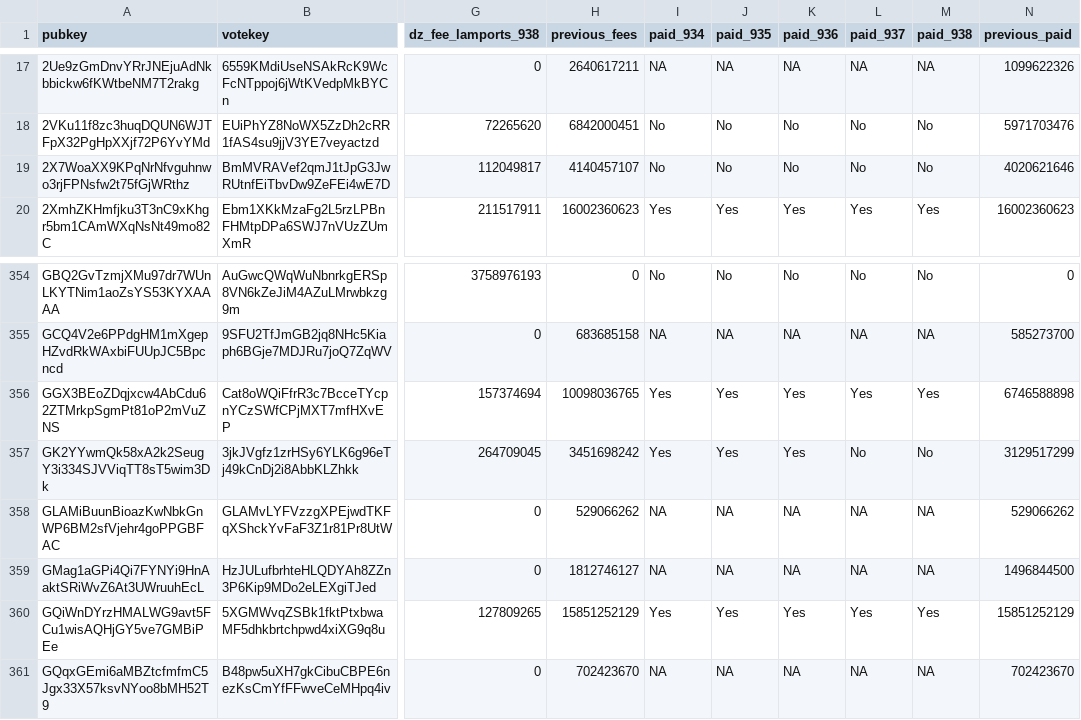
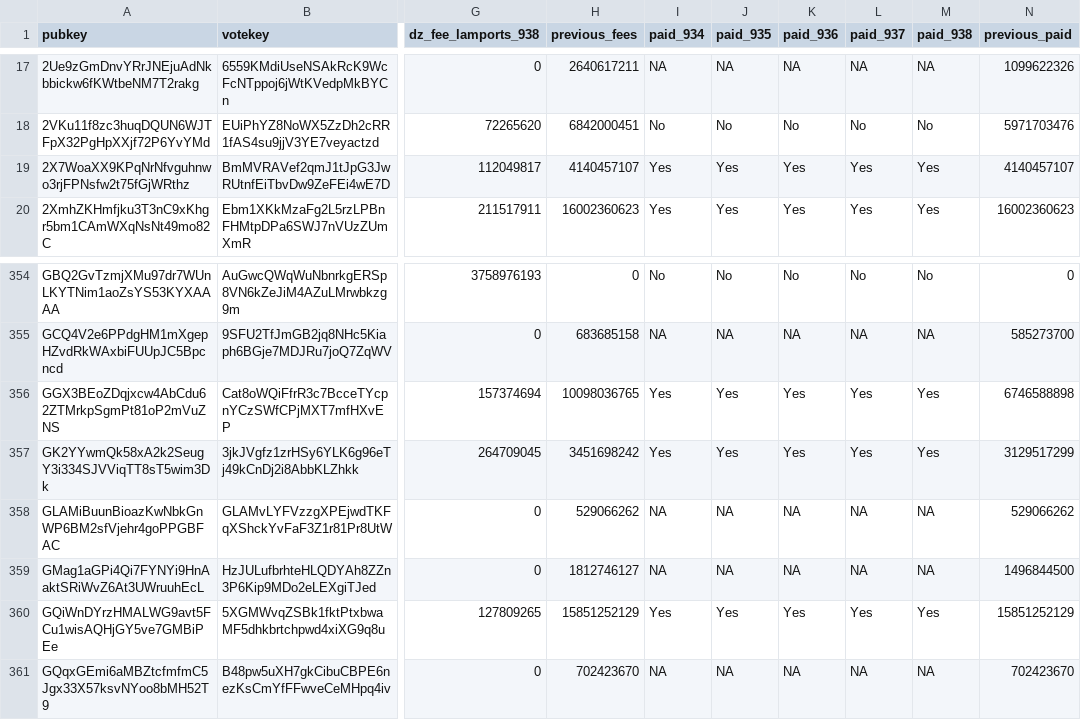
Before and after one commit to doublezerofoundation/fees, a CSV file: fees_and_payments_consolidated.csv, drawn as a sheet; only a part is shown, gaps mark what is left out; the diff names each change by its address in the sheet, - before the commit and + after, or states it on an @@ line.

Commit message:
Update consolidated fees data for epoch 938

```diff
--- a/fees_and_payments_consolidated.csv
+++ b/fees_and_payments_consolidated.csv
-I19 (paid_934): No
+I19 (paid_934): Yes
-J19 (paid_935): No
+J19 (paid_935): Yes
-K19 (paid_936): No
+K19 (paid_936): Yes
-L19 (paid_937): No
+L19 (paid_937): Yes
-M19 (paid_938): No
+M19 (paid_938): Yes
-N19 (previous_paid): 4020621646
+N19 (previous_paid): 4140457107
-L357 (paid_937): No
+L357 (paid_937): Yes
-M357 (paid_938): No
+M357 (paid_938): Yes
```
